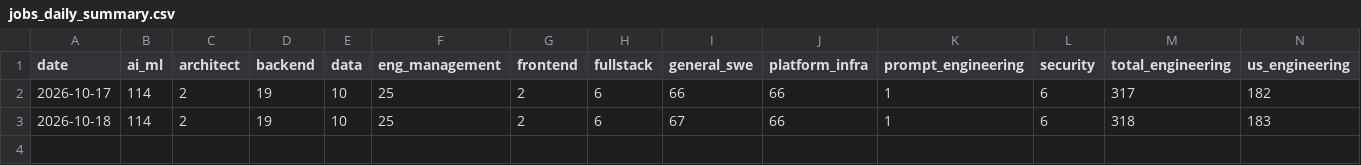
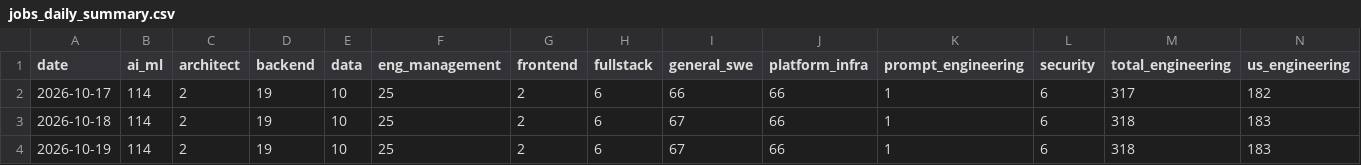
Before and after one commit to Xenzoro/sweAiTracker, a CSV file: data/jobs_daily_summary.csv, drawn as a sheet; only a part is shown; rows hold the shown columns only; the diff names each change by its address in the sheet, - before the commit and + after, or states it on an @@ line.

```diff
--- a/data/jobs_daily_summary.csv
+++ b/data/jobs_daily_summary.csv
+row 4: 2026-10-19 | 114 | 2 | 19 | 10 | 25 | 2 | 6 | 67 | 66 | 1 | 6 | 318 | 183
```
Also changed, not shown: data/indeed/pull_log.csv, data/run_log.csv, 15 other files.
